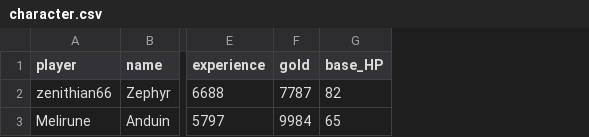
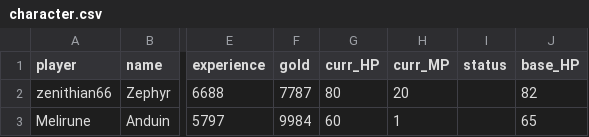
Before and after one commit to zach-zabetakis/DQC, a CSV file: lib/data/character.csv, drawn as a sheet; only a part is shown, gaps mark what is left out; the diff names each change by its address in the sheet, - before the commit and + after, or states it on an @@ line.

Commit message:
Adding current HP/MP and status columns for characters, along with a prototype object to keep track of scenarios between updates.

```diff
--- a/lib/data/character.csv
+++ b/lib/data/character.csv
+column G (curr_HP), rows 2-3: 80 | 60
+column H (curr_MP), rows 2-3: 20 | 1
+column I (status), empty
```
Also changed, not shown: lib/data/monster.csv, 3 other files.
